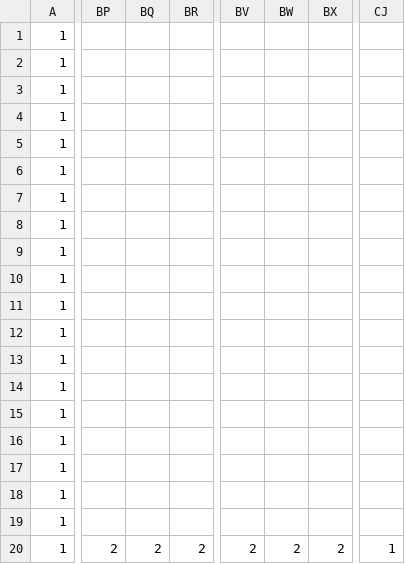
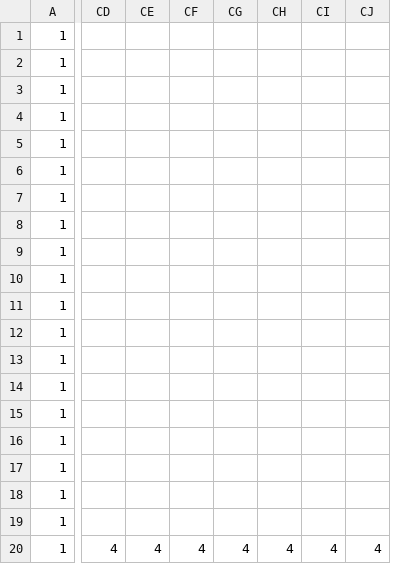
Before and after one commit to Noir-0409/3D_Action, a CSV file: DirectXGame/Resources/map.csv, drawn as a sheet; only a part is shown, gaps mark what is left out; removed rows and columns are numbered as before the commit, all else as after; rows hold the shown columns only; the diff covers the shown part only; the diff names each change by its address in the sheet, - before the commit and + after, or states it on an @@ line.

```diff
--- a/DirectXGame/Resources/map.csv
+++ b/DirectXGame/Resources/map.csv
-column BP, row 20: 2
-column BQ, row 20: 2
-column BR, row 20: 2
-column BV, row 20: 2
-column BW, row 20: 2
-column BX, row 20: 2
+column CD, row 20: 4
+column CE, row 20: 4
+column CF, row 20: 4
+column CG, row 20: 4
+column CH, row 20: 4
+column CI, row 20: 4
-row 16: 1
-row 17: 1
-row 18: 1
-row 19: 1
+row 16: 1
+row 17: 1
+row 18: 1
+row 19: 1
-CJ20: 1
+CJ20: 4
```
Also changed, not shown: 6 edited cells elsewhere in this file, 1 other file.
